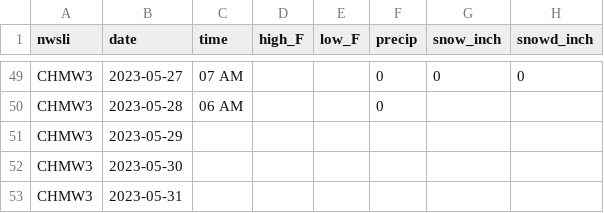
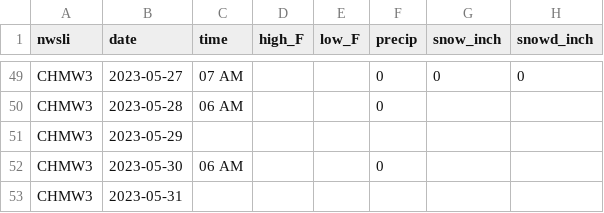
Before and after one commit to acperkins3/GDD-Plots-2023, a CSV file: CHMW3.csv, drawn as a sheet; only a part is shown, gaps mark what is left out.

```diff
--- a/CHMW3.csv
+++ b/CHMW3.csv
@@ -51,3 +51,3 @@ CHMW3,2023-05-28,06 AM,,,0,,
 CHMW3,2023-05-29,,,,,,
-CHMW3,2023-05-30,,,,,,
+CHMW3,2023-05-30,06 AM,,,0,,
 CHMW3,2023-05-31,,,,,,
```
Also changed, not shown: Arlington.csv, Hancock.csv, 7 other files.
